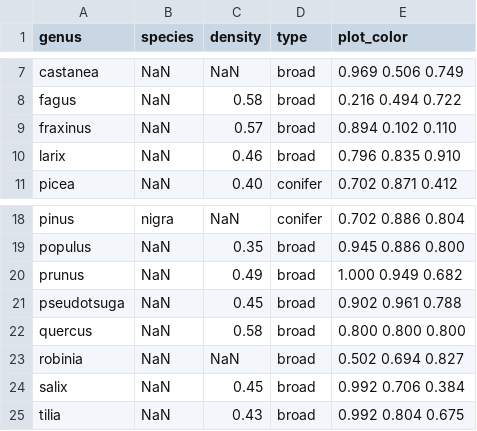
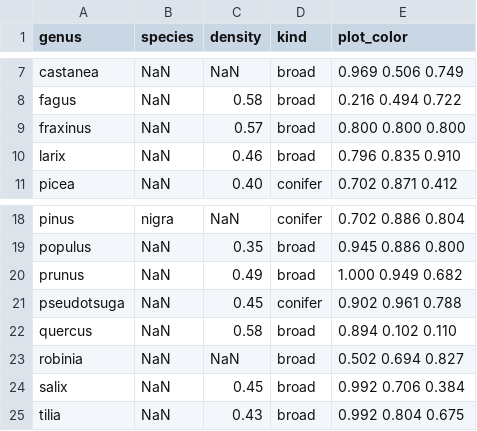
Before and after one commit to xapple/forest_puller, a CSV file: forest_puller/extra_data/tree_species_info.csv, drawn as a sheet; only a part is shown, gaps mark what is left out; the diff names each change by its address in the sheet, - before the commit and + after, or states it on an @@ line.

Commit message:
Resort the species in the comp barstack

```diff
--- a/forest_puller/extra_data/tree_species_info.csv
+++ b/forest_puller/extra_data/tree_species_info.csv
-D1: type
+D1: kind
-E9 (plot_color): 0.894 0.102 0.110
+E9 (plot_color): 0.800 0.800 0.800
-D21 (kind): broad
+D21 (kind): conifer
-E22 (plot_color): 0.800 0.800 0.800
+E22 (plot_color): 0.894 0.102 0.110
```
Also changed, not shown: 5 other files.
